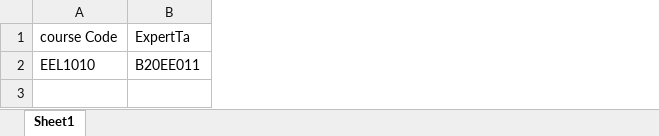
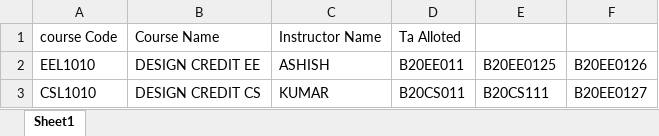
Before and after one commit to sudojarvis/TA_allocation, an Excel workbook: src/allotment.xlsx, sheet Sheet1, drawn as a sheet; values as stored, in another font and other column widths than the file's, no borders; addresses are those after the commit; the diff names each change by its address in the sheet, - before the commit and + after, or states it on an @@ line.

```diff
--- a/src/allotment.xlsx (sheet Sheet1)
+++ b/src/allotment.xlsx (sheet Sheet1)
+column B, rows 1-2: Course Name | DESIGN CREDIT EE
+column C, rows 1-2: Instructor Name | ASHISH
+column E, row 2: B20EE0125
+column F, row 2: B20EE0126
-D1: ExpertTa
+D1: Ta Alloted
+row 3: CSL1010 | DESIGN CREDIT CS | KUMAR | B20CS011 | B20CS111 | B20EE0127
```
Also changed, not shown: 6 other files.
